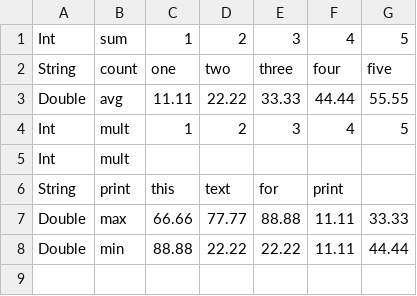
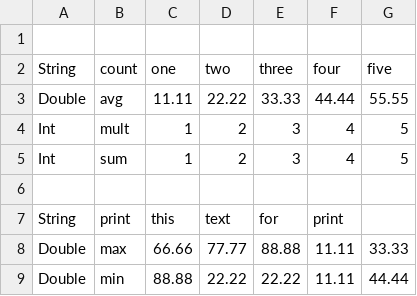
Before and after one commit to SergeyGrechikhin/GrechikhinSergeyHomework, a CSV file: src/javapro/homework16/task3/file1.csv, drawn as a sheet.

Commit message:
16 Homework

```diff
--- a/src/javapro/homework16/task3/file1.csv
+++ b/src/javapro/homework16/task3/file1.csv
@@ -1,2 +1,2 @@
-Int,sum,1,2,3,4,5
+
 String,count,one,two,three,four,five
@@ -4,3 +4,4 @@ Double,avg,11.11,22.22,33.33,44.44,55.55
 Int,mult,1,2,3,4,5
-Int,mult
+Int,sum,1,2,3,4,5
+
 String,print,this,text,for,print
```
Also changed, not shown: 1 other file.
